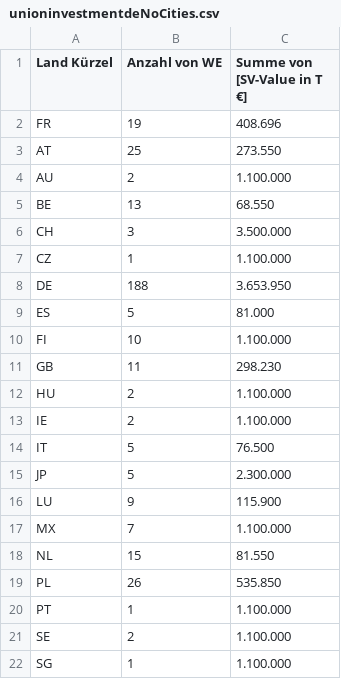
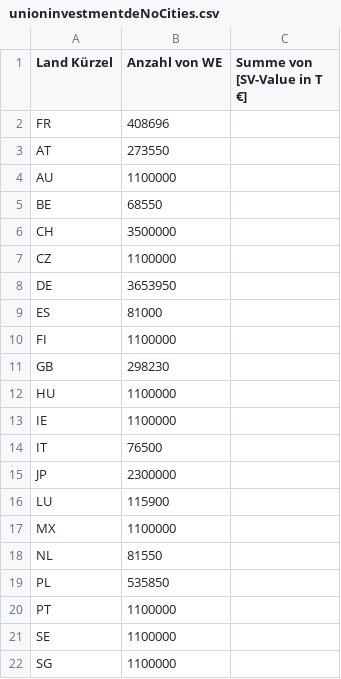
Before and after one commit to smartvikisogn/demo, a CSV file: unioninvestmentdeNoCities.csv, drawn as a sheet.

Commit message:
make the CSV easy to understand.

```diff
--- a/unioninvestmentdeNoCities.csv
+++ b/unioninvestmentdeNoCities.csv
@@ -1,22 +1,22 @@
 Land Kürzel, Anzahl von WE,Summe von [SV-Value in T €]
-FR,19,408.696  
-AT,25,273.550  
-AU,2,1.100.000 
-BE,13,68.550  
-CH,3,3.500.000
-CZ,1,1.100.000 
-DE,188,3.653.950  
-ES,5,81.000  
-FI,10,1.100.000
-GB,11,298.230  
-HU,2,1.100.000
-IE,2,1.100.000
-IT,5,76.500  
-JP,5,2.300.000
-LU,9,115.900  
-MX,7,1.100.000
-NL,15,81.550  
-PL,26,535.850  
-PT,1,1.100.000 
-SE,2,1.100.000 
-SG,1,1.100.000
+FR,408696  
+AT,273550  
+AU,1100000 
+BE,68550  
+CH,3500000
+CZ,1100000 
+DE,3653950  
+ES,81000  
+FI,1100000
+GB,298230  
+HU,1100000
+IE,1100000
+IT,76500  
+JP,2300000
+LU,115900  
+MX,1100000
+NL,81550  
+PL,535850  
+PT,1100000 
+SE,1100000 
+SG,1100000
```
